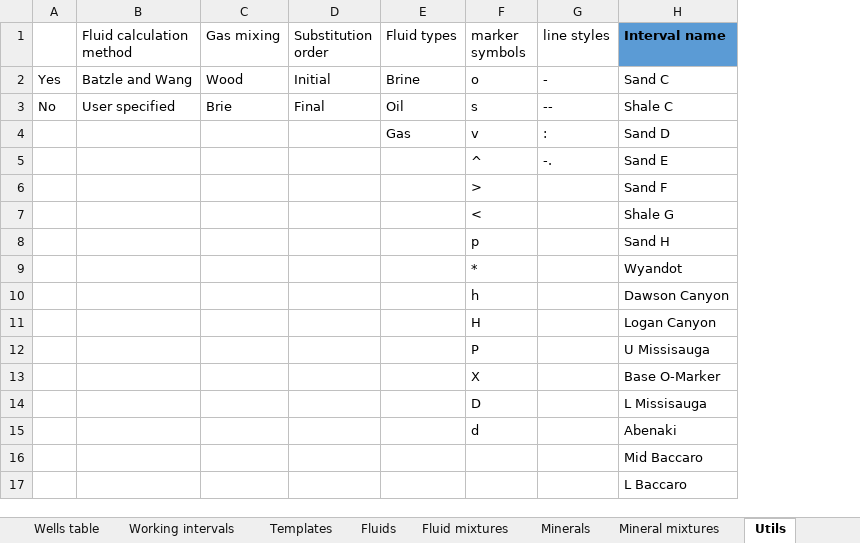
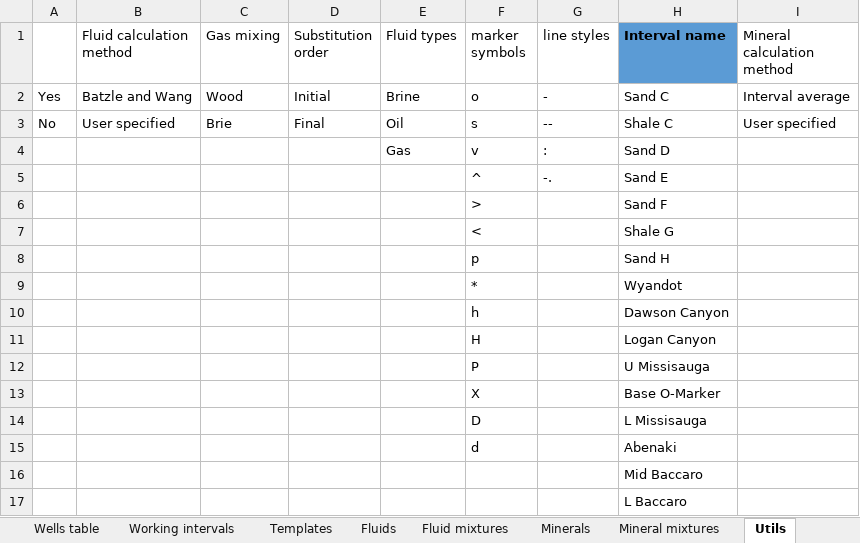
Before and after one commit to emblixt/blixt_rp, an Excel workbook: excels/project_table.xlsx, sheet Utils, drawn as a sheet; values as stored, in another font and other column widths than the file's, no borders; the diff names each change by its address in the sheet, - before the commit and + after, or states it on an @@ line.

Commit message:
Added Greenberg Castagna Vs estimation, and possibility to calculate mineral properties from interval averages

```diff
--- a/excels/project_table.xlsx (sheet Utils)
+++ b/excels/project_table.xlsx (sheet Utils)
+column I (Mineral calculation method), rows 2-3: Interval average | User specified
```
Also changed, not shown: sheet Minerals, sheet Well settings, 11 other files.
